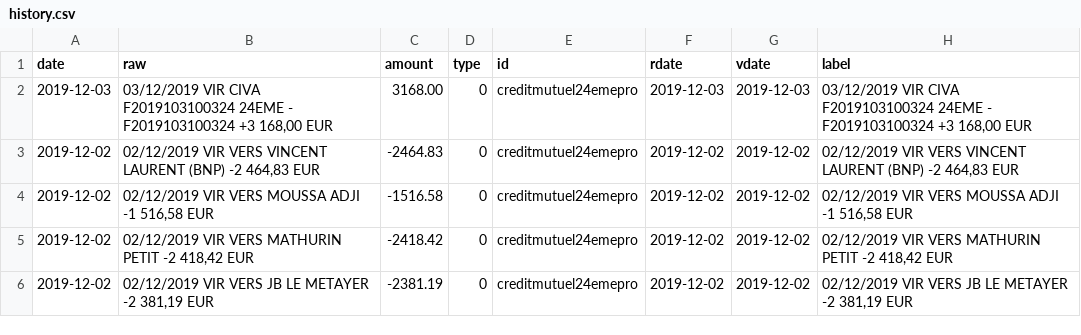
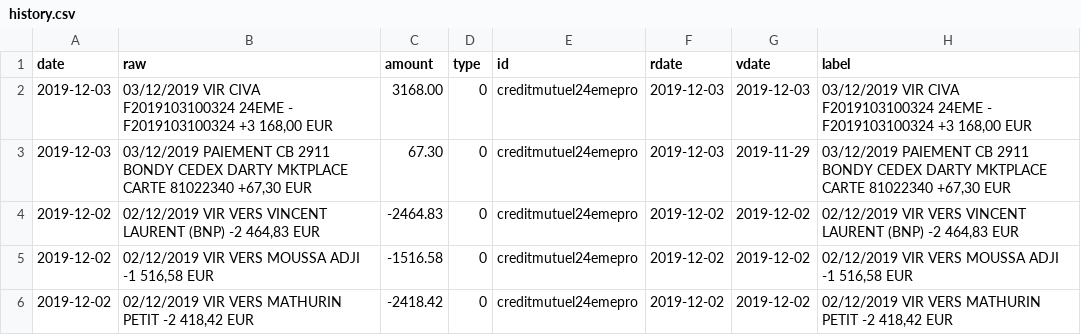
Before and after one commit to 24eme/banque, a CSV file: data/history.csv, drawn as a sheet; only a part is shown; the shorter side is filled out with more unchanged rows; the diff names each change by its address in the sheet, - before the commit and + after, or states it on an @@ line.

Commit message:
Mise à jour des opérations

```diff
--- a/data/history.csv
+++ b/data/history.csv
+row 3: 2019-12-03 | 03/12/2019 PAIEMENT CB 2911 BONDY CEDEX DARTY MKTPLACE CARTE 81022340 +67,30 EUR | 67.30 | 0 | creditmutuel24emepro | 2019-12-03 | 2019-11-29 | 03/12/2019 PAIEMENT CB 2911 BONDY CEDEX DARTY MKTPLACE CARTE 81022340 +67,30 EUR
```
